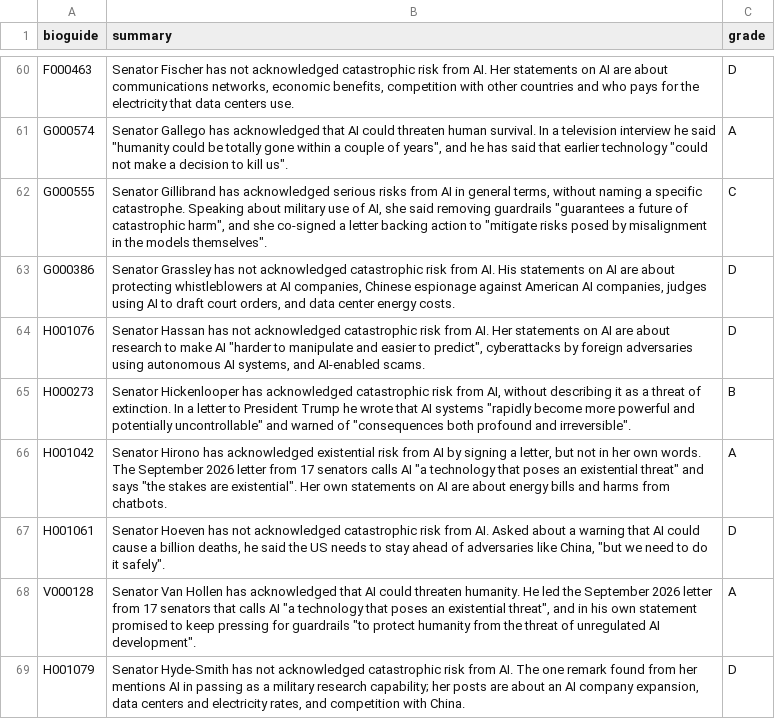
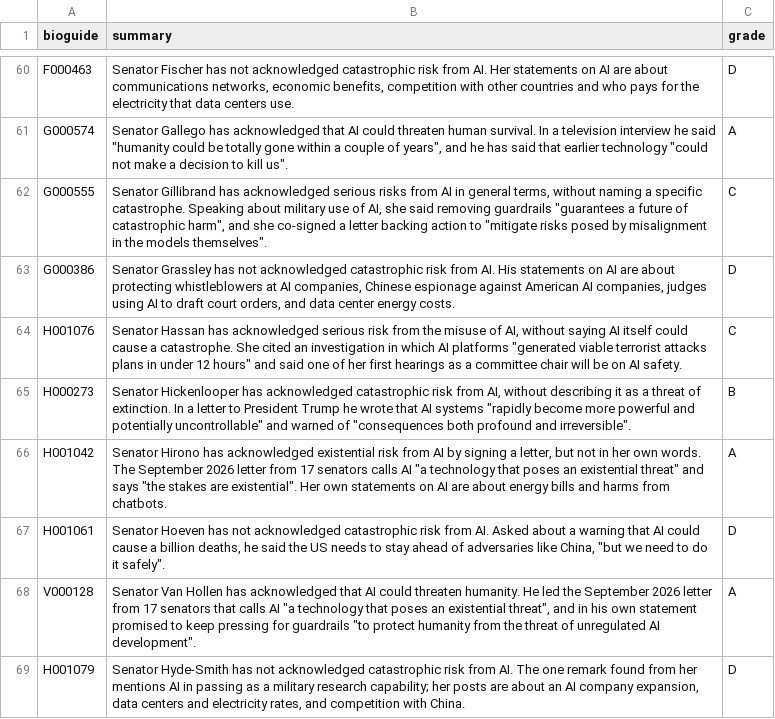
Before and after one commit to OzAmram/ai-risk-record-website, a CSV file: data/summaries.csv, drawn as a sheet; only a part is shown, gaps mark what is left out.

```diff
--- a/data/summaries.csv
+++ b/data/summaries.csv
@@ -63,3 +63,3 @@ G000555,"Senator Gillibrand has acknowledged serious risks from AI in general te
 G000386,"Senator Grassley has not acknowledged catastrophic risk from AI. His statements on AI are about protecting whistleblowers at AI companies, Chinese espionage against American AI companies, judges using AI to draft court orders, and data center energy costs.",D
-H001076,"Senator Hassan has not acknowledged catastrophic risk from AI. Her statements on AI are about research to make AI ""harder to manipulate and easier to predict"", cyberattacks by foreign adversaries using autonomous AI systems, and AI-enabled scams.",D
+H001076,"Senator Hassan has acknowledged serious risk from the misuse of AI, without saying AI itself could cause a catastrophe. She cited an investigation in which AI platforms ""generated viable terrorist attacks plans in under 12 hours"" and said one of her first hearings as a committee chair will be on AI safety.",C
 H000273,"Senator Hickenlooper has acknowledged catastrophic risk from AI, without describing it as a threat of extinction. In a letter to President Trump he wrote that AI systems ""rapidly become more powerful and potentially uncontrollable"" and warned of ""consequences both profound and irreversible"".",B
```
Also changed, not shown: classify/overrides.csv, data/news/quote_check.csv, 18 other files.
